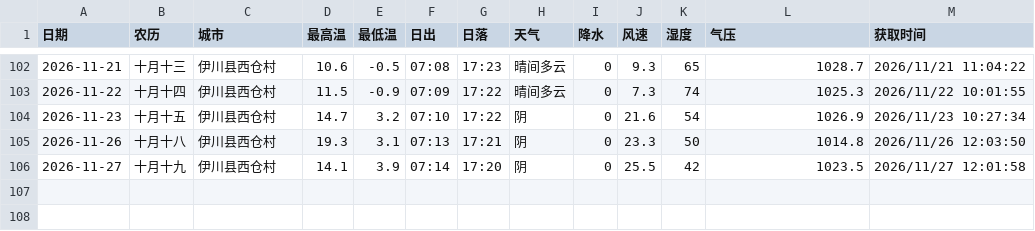
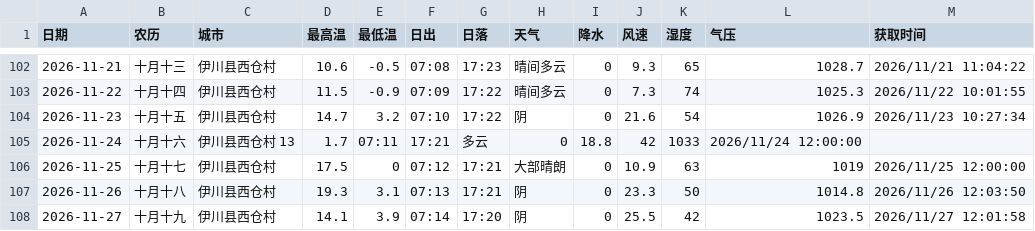
Before and after one commit to lzb833/weather, a CSV file: weather.csv, drawn as a sheet; only a part is shown, gaps mark what is left out.

Commit message:
Add weather data for November 24 and 25, 2026
Added weather data for November 24 and 25, 2026.

```diff
--- a/weather.csv
+++ b/weather.csv
@@ -104,2 +104,4 @@
 2026-11-23	十月十五	伊川县西仓村	14.7	3.2	07:10	17:22	阴	0	21.6	54	1026.9	2026/11/23 10:27:34
+2026-11-24	十月十六	伊川县西仓村 13	1.7	07:11	17:21	多云	0	18.8	42	1033	2026/11/24 12:00:00
+2026-11-25	十月十七	伊川县西仓村	17.5	0	07:12	17:21	大部晴朗	0	10.9	63	1019	2026/11/25 12:00:00
 2026-11-26	十月十八	伊川县西仓村	19.3	3.1	07:13	17:21	阴	0	23.3	50	1014.8	2026/11/26 12:03:50
```
